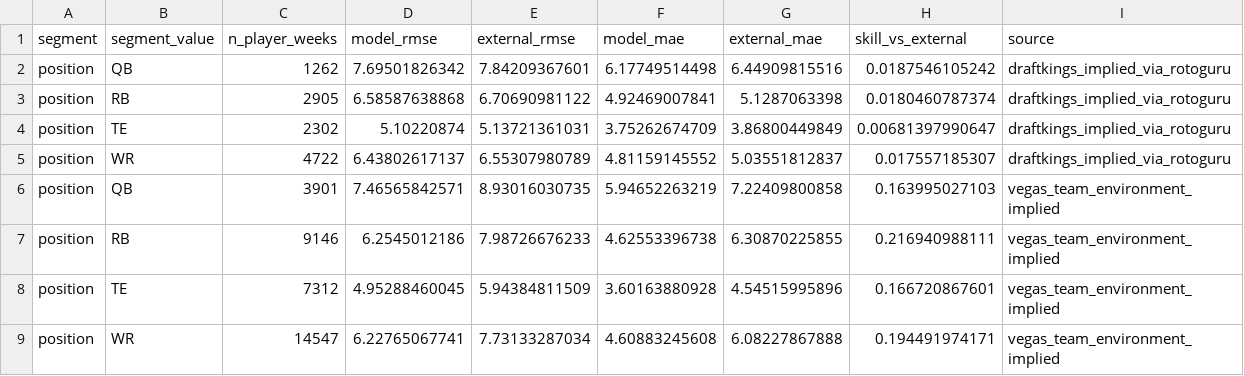
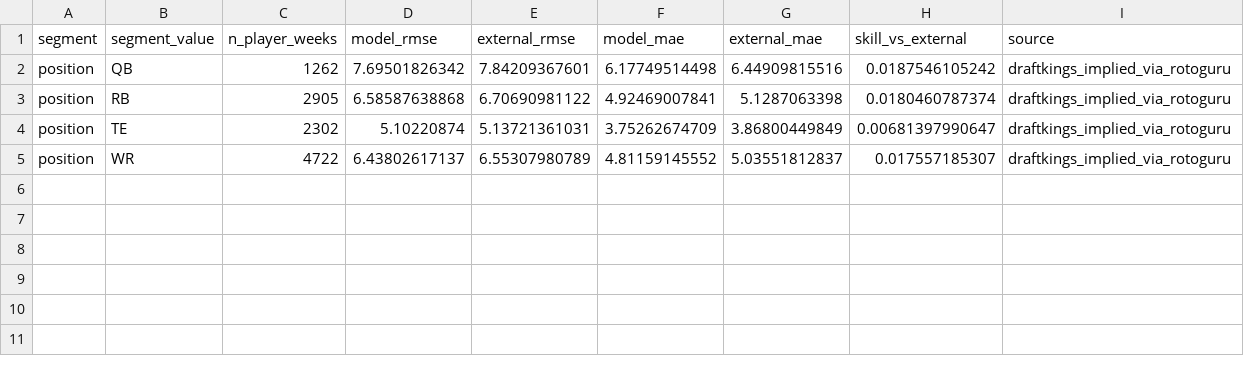
Before and after one commit to kylelevesque12/nfl-player-value-analysis, a CSV file: outputs/tables/external_benchmark_by_position.csv, drawn as a sheet.

```diff
--- a/outputs/tables/external_benchmark_by_position.csv
+++ b/outputs/tables/external_benchmark_by_position.csv
@@ -5,5 +5 @@ position,TE,2302,5.10220874,5.13721361031,3.75262674709,3.86800449849,0.00681397
 position,WR,4722,6.43802617137,6.55307980789,4.81159145552,5.03551812837,0.017557185307,draftkings_implied_via_rotoguru
-position,QB,3901,7.46565842571,8.93016030735,5.94652263219,7.22409800858,0.163995027103,vegas_team_environment_implied
-position,RB,9146,6.2545012186,7.98726676233,4.62553396738,6.30870225855,0.216940988111,vegas_team_environment_implied
-position,TE,7312,4.95288460045,5.94384811509,3.60163880928,4.54515995896,0.166720867601,vegas_team_environment_implied
-position,WR,14547,6.22765067741,7.73133287034,4.60883245608,6.08227867888,0.194491974171,vegas_team_environment_implied
```
Also changed, not shown: outputs/tables/external_benchmark_by_season.csv, outputs/tables/external_benchmark_overall.csv, 8 other files.
